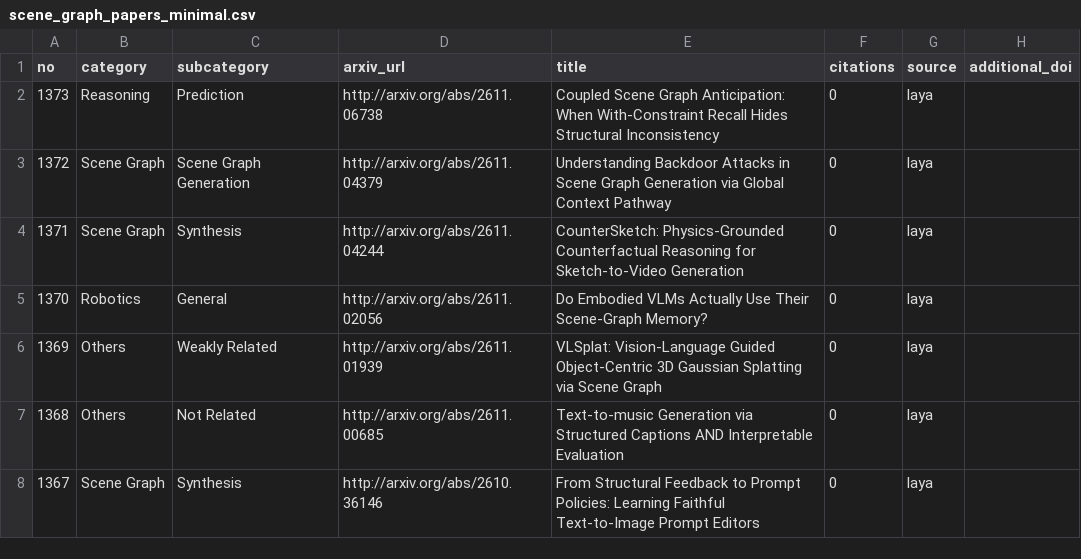
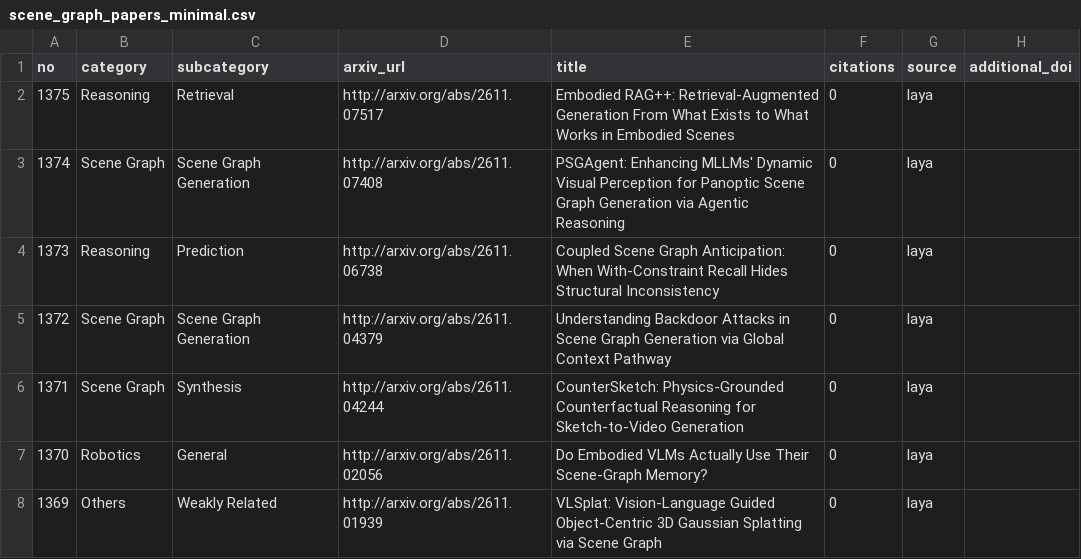
Before and after one commit to blu-y/all-scene-graph-papers, a CSV file: csvs/scene_graph_papers_minimal.csv, drawn as a sheet; only a part is shown; the shorter side is filled out with more unchanged rows.

```diff
--- a/csvs/scene_graph_papers_minimal.csv
+++ b/csvs/scene_graph_papers_minimal.csv
@@ -1,2 +1,4 @@
 no,category,subcategory,arxiv_url,title,citations,source,additional_doi
+1375,Reasoning,Retrieval,http://arxiv.org/abs/2611.07517 ,Embodied RAG++: Retrieval-Augmented Generation From What Exists to What Works in Embodied Scenes,0,laya,
+1374,Scene Graph,Scene Graph Generation,http://arxiv.org/abs/2611.07408 ,PSGAgent: Enhancing MLLMs' Dynamic Visual Perception for Panoptic Scene Graph Generation via Agentic Reasoning,0,laya,
 1373,Reasoning,Prediction,http://arxiv.org/abs/2611.06738 ,Coupled Scene Graph Anticipation: When With-Constraint Recall Hides Structural Inconsistency,0,laya,
```
Also changed, not shown: 7 other files.
